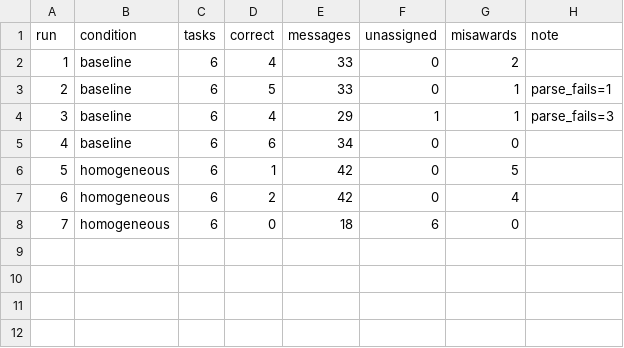
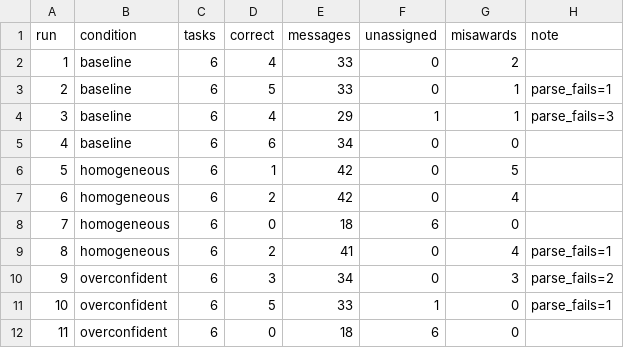
Before and after one commit to Q00/ai-agent-engineering-101, a CSV file: submissions/26510119/week-03/results.csv, drawn as a sheet.

Commit message:
finish homogeneous

```diff
--- a/submissions/26510119/week-03/results.csv
+++ b/submissions/26510119/week-03/results.csv
@@ -8 +8,5 @@ run,condition,tasks,correct,messages,unassigned,misawards,note
 7,homogeneous,6,0,18,6,0,
+8,homogeneous,6,2,41,0,4,parse_fails=1
+9,overconfident,6,3,34,0,3,parse_fails=2
+10,overconfident,6,5,33,1,0,parse_fails=1
+11,overconfident,6,0,18,6,0,
```
Also changed, not shown: 4 other files.
